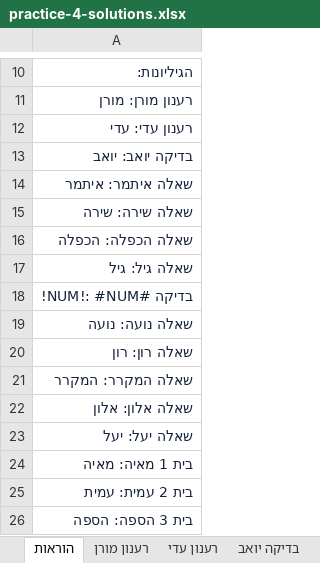
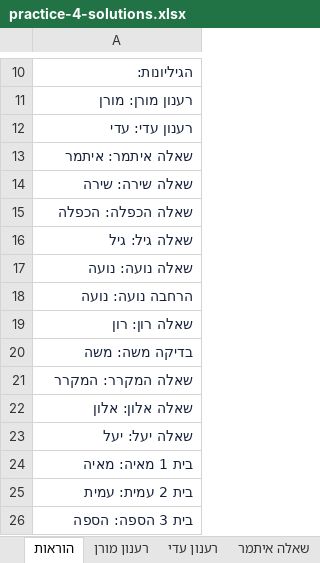
Before and after one commit to shaytsaban/colman-finance-for-managers-mba, an Excel workbook: materials/practice-4-solutions.xlsx, sheet הוראות, drawn as a sheet; only a part is shown, gaps mark what is left out; values as stored, in another font and other column widths than the file's, no borders; removed rows and columns are numbered as before the commit, all else as after; the diff names each change by its address in the sheet, - before the commit and + after, or states it on an @@ line.

```diff
--- a/materials/practice-4-solutions.xlsx (sheet הוראות)
+++ b/materials/practice-4-solutions.xlsx (sheet הוראות)
-sheet tab: בדיקה יואב
-row 13: בדיקה יואב: יואב
-row 18: בדיקה #NUM!: #NUM!
+row 18: הרחבה נועה: נועה
+row 20: בדיקה משה: משה
```
Also changed, not shown: sheet הרחבה נועה, other sheet tabs, materials/practice-4.xlsx, 11 other files.
